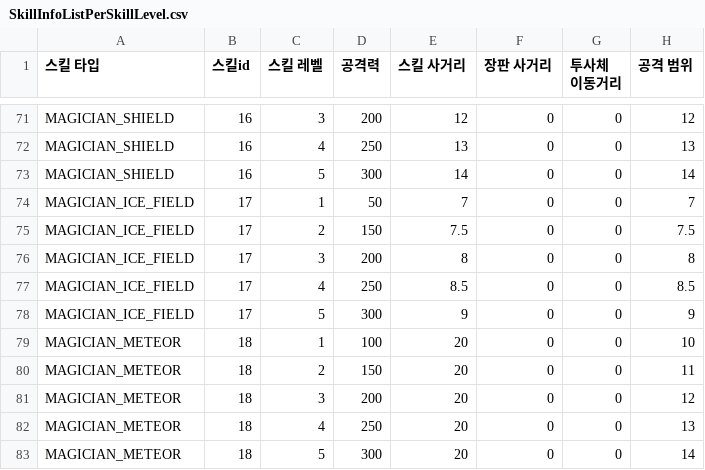
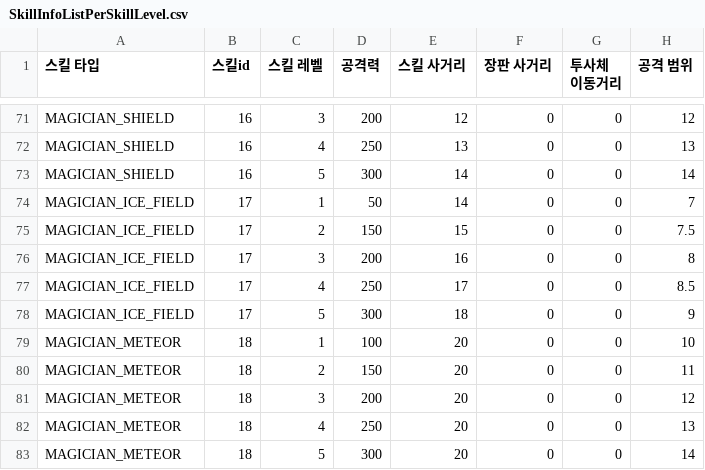
Before and after one commit to irmle/GOC_JavaServer, a CSV file: src/GameDataFiles/SkillInfoListPerSkillLevel.csv, drawn as a sheet; only a part is shown, gaps mark what is left out; the diff names each change by its address in the sheet, - before the commit and + after, or states it on an @@ line.

```diff
--- a/src/GameDataFiles/SkillInfoListPerSkillLevel.csv
+++ b/src/GameDataFiles/SkillInfoListPerSkillLevel.csv
-E74 (스킬 사거리): 7
+E74 (스킬 사거리): 14
-E75 (스킬 사거리): 7.5
+E75 (스킬 사거리): 15
-E76 (스킬 사거리): 8
+E76 (스킬 사거리): 16
-E77 (스킬 사거리): 8.5
+E77 (스킬 사거리): 17
-E78 (스킬 사거리): 9
+E78 (스킬 사거리): 18
```
Also changed, not shown: 6 other files.
